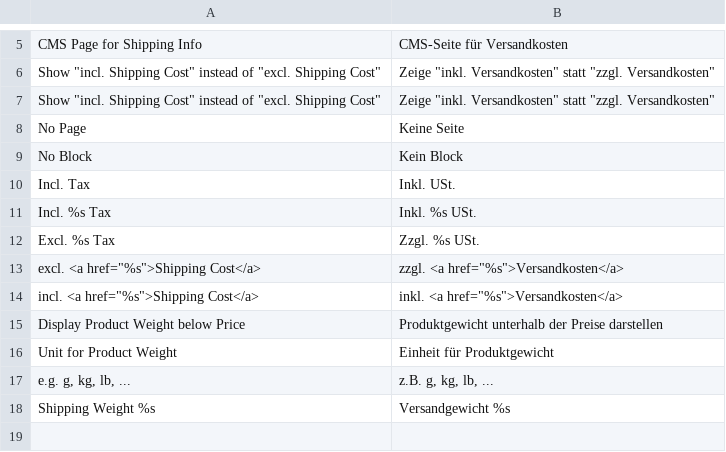
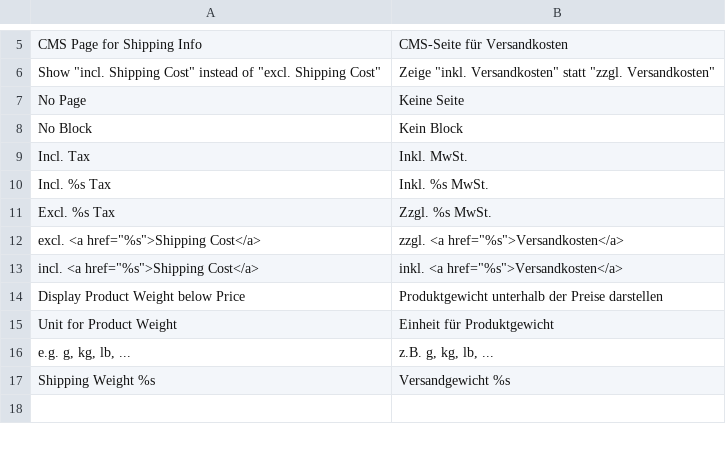
Before and after one commit to firegento/firegento-magesetup, a CSV file: src/app/locale/de_DE/FireGento_MageSetup.csv, drawn as a sheet; only a part is shown, gaps mark what is left out.

```diff
--- a/src/app/locale/de_DE/FireGento_MageSetup.csv
+++ b/src/app/locale/de_DE/FireGento_MageSetup.csv
@@ -6,8 +6,7 @@
 "Show ""incl. Shipping Cost"" instead of ""excl. Shipping Cost""","Zeige ""inkl. Versandkosten"" statt ""zzgl. Versandkosten"""
-"Show ""incl. Shipping Cost"" instead of ""excl. Shipping Cost""","Zeige ""inkl. Versandkosten"" statt ""zzgl. Versandkosten"""
 "No Page","Keine Seite"
 "No Block","Kein Block"
-"Incl. Tax","Inkl. USt."
-"Incl. %s Tax","Inkl. %s USt."
-"Excl. %s Tax","Zzgl. %s USt."
+"Incl. Tax","Inkl. MwSt."
+"Incl. %s Tax","Inkl. %s MwSt."
+"Excl. %s Tax","Zzgl. %s MwSt."
 "excl. <a href=""%s"">Shipping Cost</a>","zzgl. <a href=""%s"">Versandkosten</a>"
```
Also changed, not shown: 3 other files.
